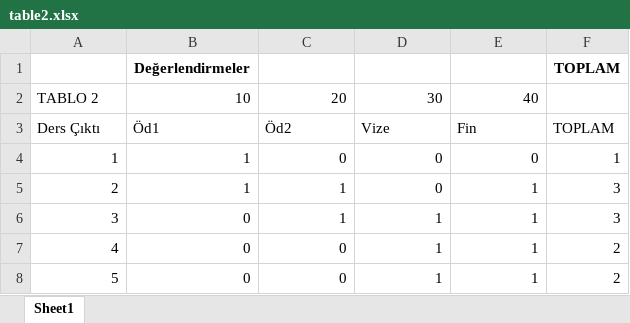
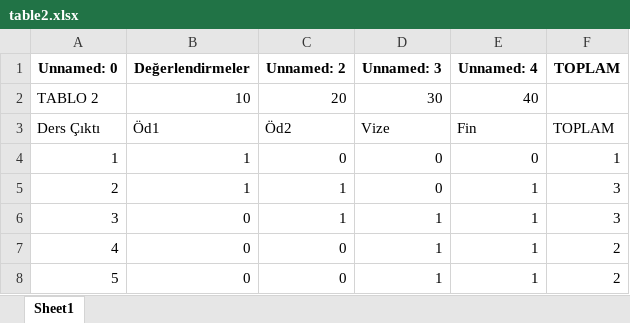
Before and after one commit to Yavuz-Selim-Gursoy/Ders-Programi, an Excel workbook: data/lessons/BLM001/table2.xlsx, sheet Sheet1, drawn as a sheet; values as stored, in another font and other column widths than the file's, no borders; removed rows and columns are numbered as before the commit, all else as after; the diff names each change by its address in the sheet, - before the commit and + after, or states it on an @@ line.

```diff
--- a/data/lessons/BLM001/table2.xlsx (sheet Sheet1)
+++ b/data/lessons/BLM001/table2.xlsx (sheet Sheet1)
-row 1:  | Değerlendirmeler |  |  |  | TOPLAM
+row 1: Unnamed: 0 | Değerlendirmeler | Unnamed: 2 | Unnamed: 3 | Unnamed: 4 | TOPLAM
```
Also changed, not shown: data/lessons/BLM001/grades.xlsx, data/lessons/BLM002/grades.xlsx, 11 other files.
